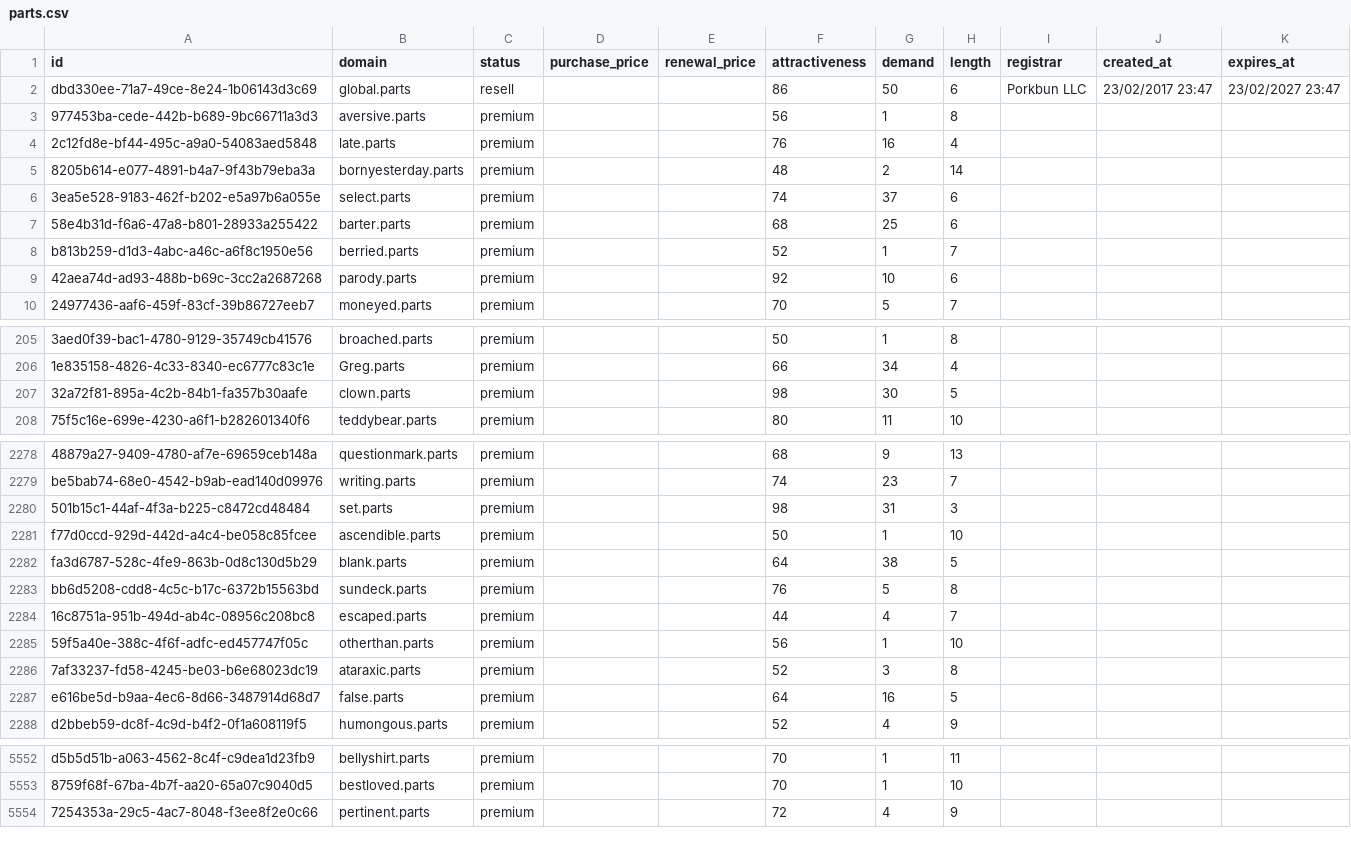
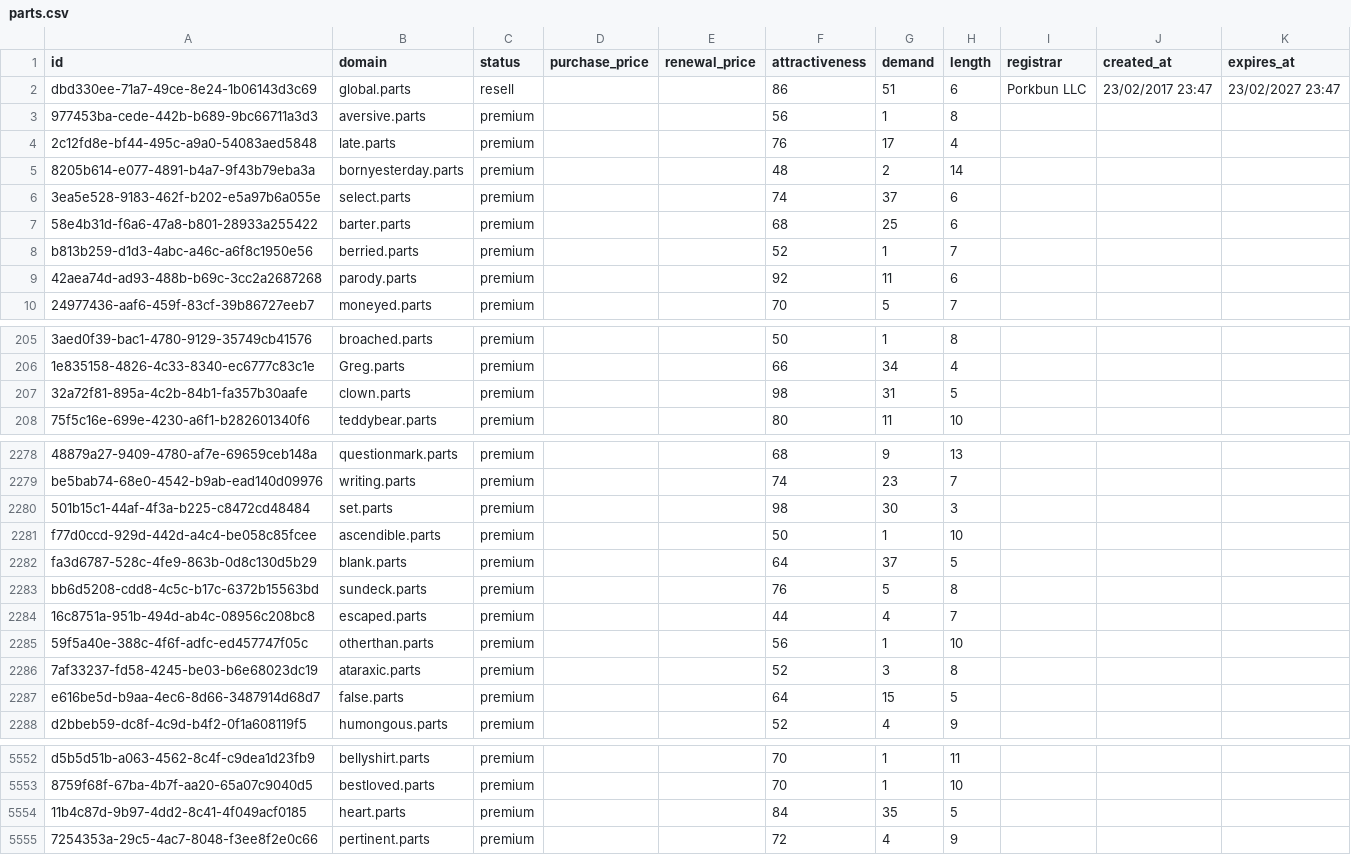
Before and after one commit to UniqueDomains/parts-oneword-domains, a CSV file: parts.csv, drawn as a sheet; only a part is shown, gaps mark what is left out; the diff covers the shown part only; the diff names each change by its address in the sheet, - before the commit and + after, or states it on an @@ line.

Commit message:
Domains update

```diff
--- a/parts.csv
+++ b/parts.csv
-G2 (demand): 50
+G2 (demand): 51
-G4 (demand): 16
+G4 (demand): 17
-G9 (demand): 10
+G9 (demand): 11
-G207 (demand): 30
+G207 (demand): 31
-G2280 (demand): 31
+G2280 (demand): 30
-G2282 (demand): 38
+G2282 (demand): 37
-G2287 (demand): 16
+G2287 (demand): 15
+row 5554: 11b4c87d-9b97-4dd2-8c41-4f049acf0185 | heart.parts | premium |  |  | 84 | 35 | 5
```
Also changed, not shown: 187 edited cells elsewhere in this file, 4 other files.
